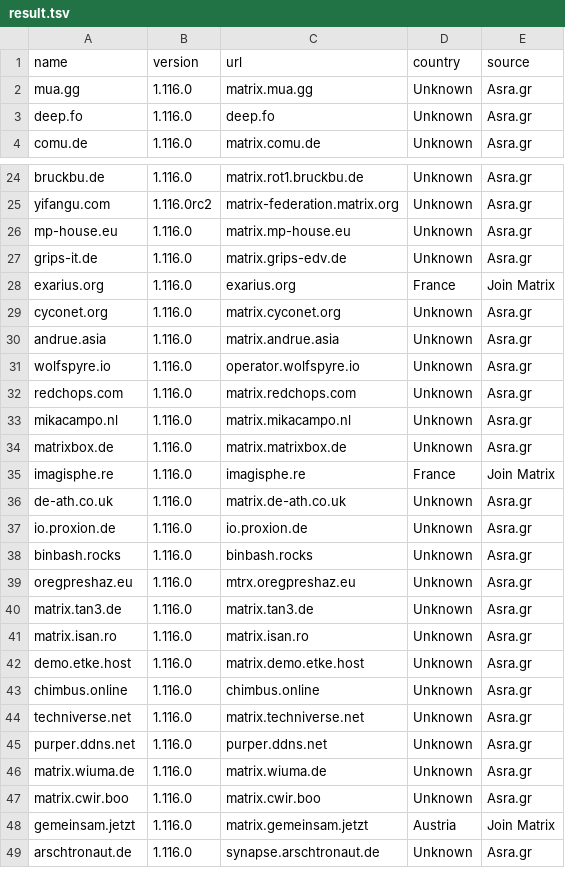
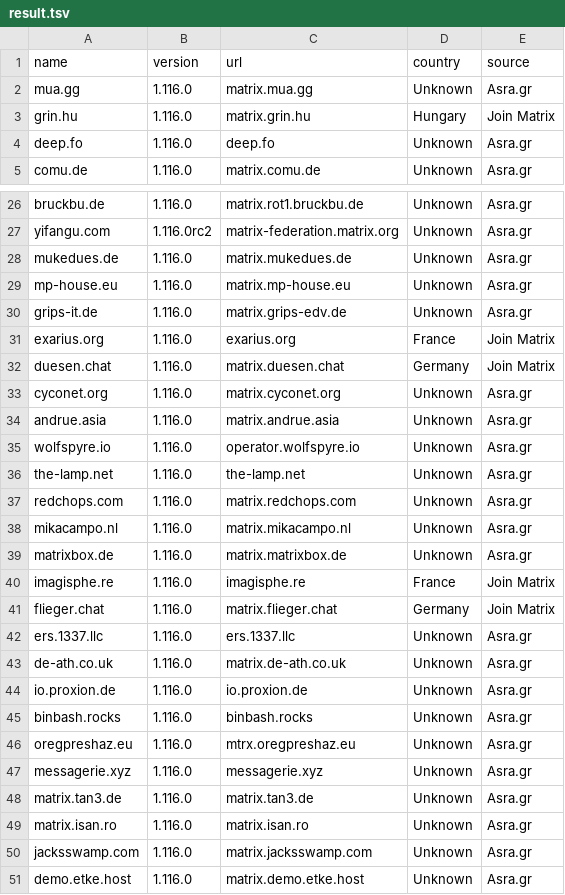
Before and after one commit to tatsumoto-ren/matrix, a TSV file: result.tsv, drawn as a sheet; only a part is shown, gaps mark what is left out; the shorter side is filled out with more unchanged rows; the diff covers the shown part only; the diff names each change by its address in the sheet, - before the commit and + after, or states it on an @@ line.

```diff
--- a/result.tsv
+++ b/result.tsv
+row 3: grin.hu | 1.116.0 | matrix.grin.hu | Hungary | Join Matrix
+row 28: mukedues.de | 1.116.0 | matrix.mukedues.de | Unknown | Asra.gr
+row 32: duesen.chat | 1.116.0 | matrix.duesen.chat | Germany | Join Matrix
+row 36: the-lamp.net | 1.116.0 | the-lamp.net | Unknown | Asra.gr
+row 41: flieger.chat | 1.116.0 | matrix.flieger.chat | Germany | Join Matrix
+row 42: ers.1337.llc | 1.116.0 | ers.1337.llc | Unknown | Asra.gr
+row 47: messagerie.xyz | 1.116.0 | messagerie.xyz | Unknown | Asra.gr
+row 50: jacksswamp.com | 1.116.0 | matrix.jacksswamp.com | Unknown | Asra.gr
```
Also changed, not shown: 11 added rows, 14 removed rows and 2 edited cells elsewhere in this file, 1 other file.
